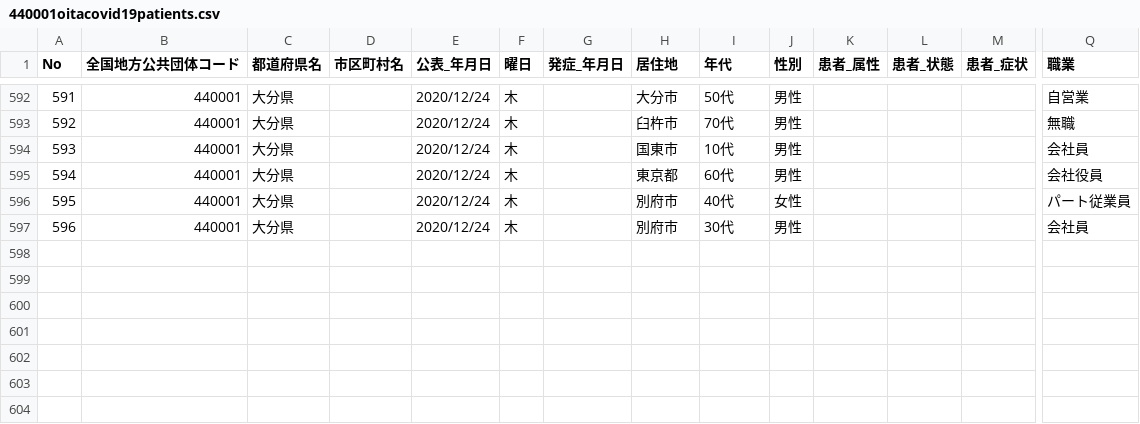
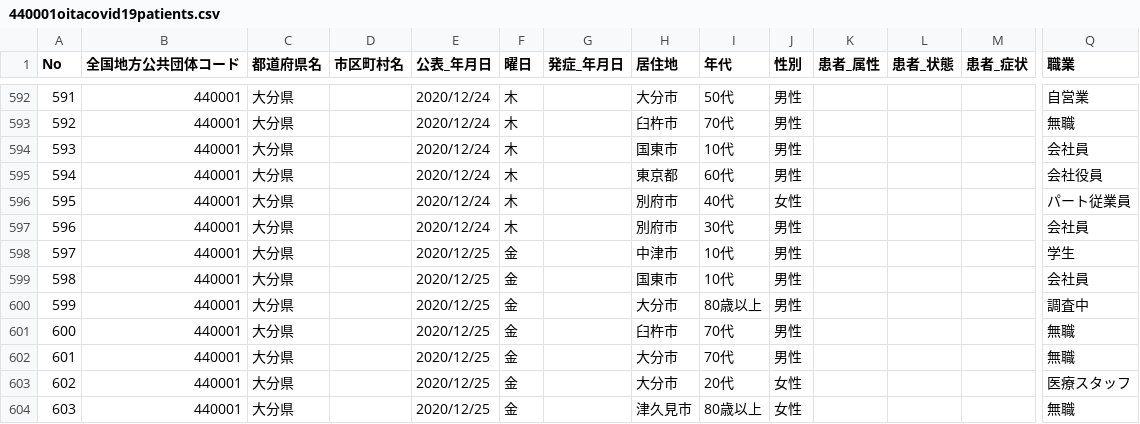
Before and after one commit to covid19-oita/data, a CSV file: csv/440001oitacovid19patients.csv, drawn as a sheet; only a part is shown, gaps mark what is left out; rows hold the shown columns only; the diff names each change by its address in the sheet, - before the commit and + after, or states it on an @@ line.

```diff
--- a/csv/440001oitacovid19patients.csv
+++ b/csv/440001oitacovid19patients.csv
+row 598: 597 | 440001 | 大分県 |  | 2020/12/25 | 金 |  | 中津市 | 10代 | 男性 |  |  |  | 学生
+row 599: 598 | 440001 | 大分県 |  | 2020/12/25 | 金 |  | 国東市 | 10代 | 男性 |  |  |  | 会社員
+row 600: 599 | 440001 | 大分県 |  | 2020/12/25 | 金 |  | 大分市 | 80歳以上 | 男性 |  |  |  | 調査中
+row 601: 600 | 440001 | 大分県 |  | 2020/12/25 | 金 |  | 臼杵市 | 70代 | 男性 |  |  |  | 無職
+row 602: 601 | 440001 | 大分県 |  | 2020/12/25 | 金 |  | 大分市 | 70代 | 男性 |  |  |  | 無職
+row 603: 602 | 440001 | 大分県 |  | 2020/12/25 | 金 |  | 大分市 | 20代 | 女性 |  |  |  | 医療スタッフ
+row 604: 603 | 440001 | 大分県 |  | 2020/12/25 | 金 |  | 津久見市 | 80歳以上 | 女性 |  |  |  | 無職
```
Also changed, not shown: csv/440001oitacovid19datasummary.csv, 2 other files.
